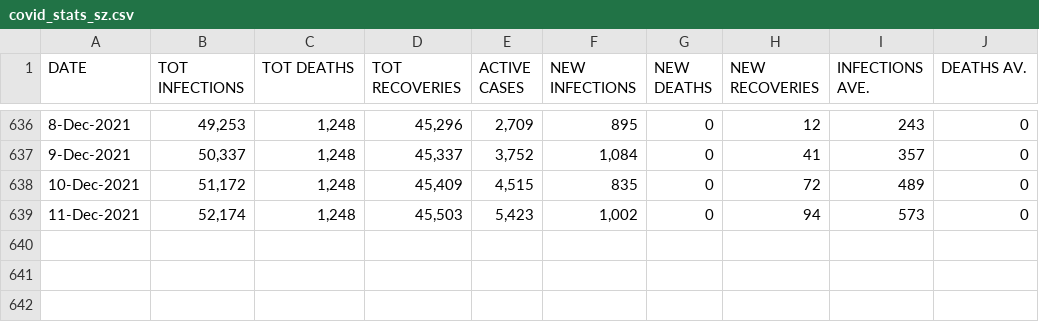
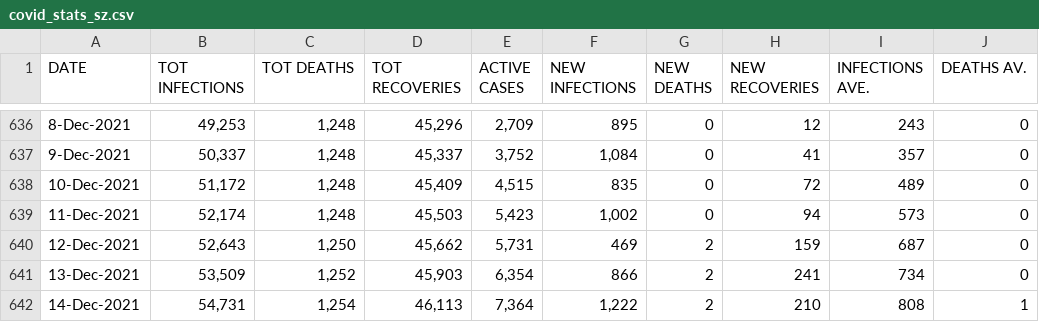
Before and after one commit to sicelo/eswatinicovidstats, a CSV file: covid_stats_sz.csv, drawn as a sheet; only a part is shown, gaps mark what is left out; the diff names each change by its address in the sheet, - before the commit and + after, or states it on an @@ line.

Commit message:
16 December 2021

```diff
--- a/covid_stats_sz.csv
+++ b/covid_stats_sz.csv
+row 640: 12-Dec-2021 | 52,643 | 1,250 | 45,662 | 5,731 | 469 | 2 | 159 | 687 | 0
+row 641: 13-Dec-2021 | 53,509 | 1,252 | 45,903 | 6,354 | 866 | 2 | 241 | 734 | 0
+row 642: 14-Dec-2021 | 54,731 | 1,254 | 46,113 | 7,364 | 1,222 | 2 | 210 | 808 | 1
```
